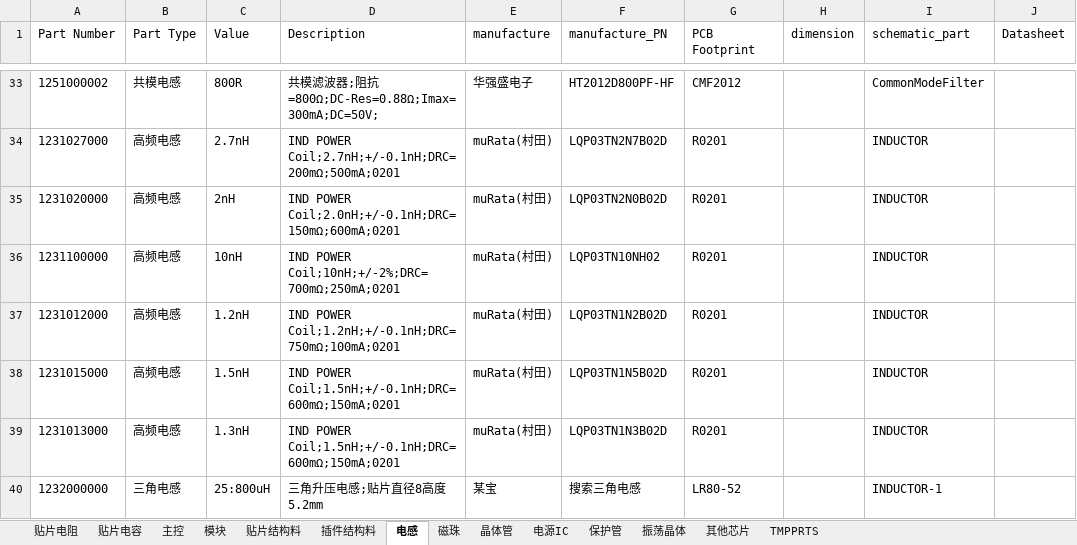
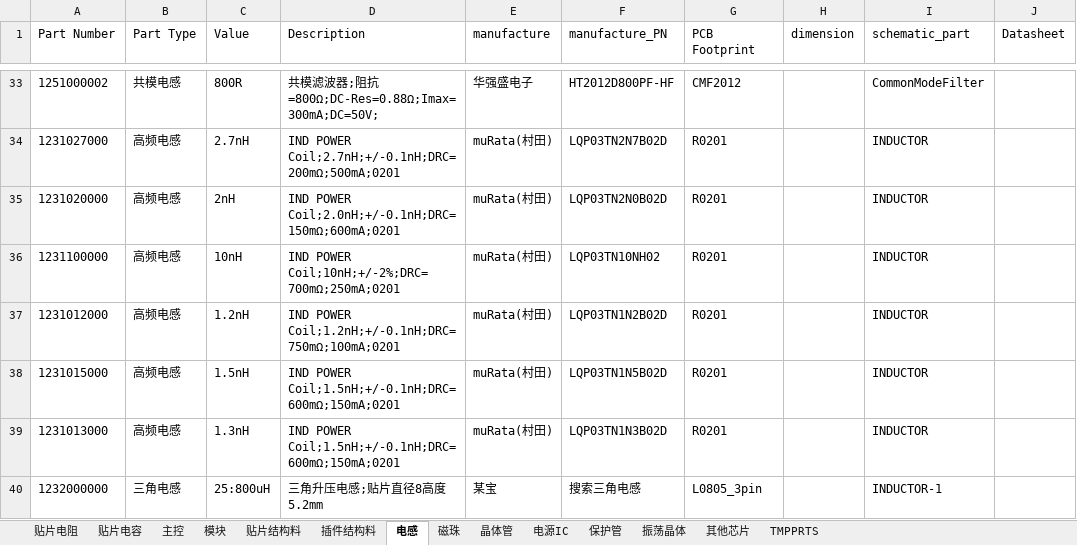
Before and after one commit to wuyunyang/Cadence_Lib, an Excel workbook: WyyComponentDatabase.xlsx, sheet 电感, drawn as a sheet; only a part is shown, gaps mark what is left out; values as stored, in another font and other column widths than the file's, no borders; conditional formats not drawn; the diff names each change by its address in the sheet, - before the commit and + after, or states it on an @@ line.

```diff
--- a/WyyComponentDatabase.xlsx (sheet 电感)
+++ b/WyyComponentDatabase.xlsx (sheet 电感)
-G40 (PCB Footprint): LR80-52
+G40 (PCB Footprint): L0805_3pin
```
Also changed, not shown: sheet 电源IC, 14 other files.
